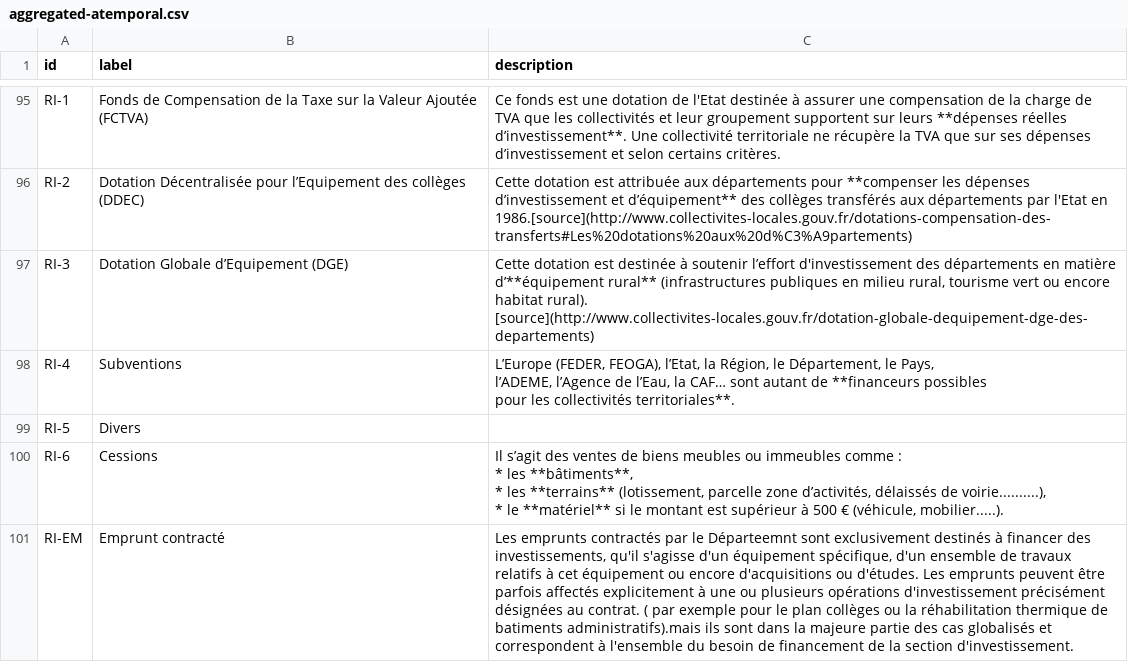
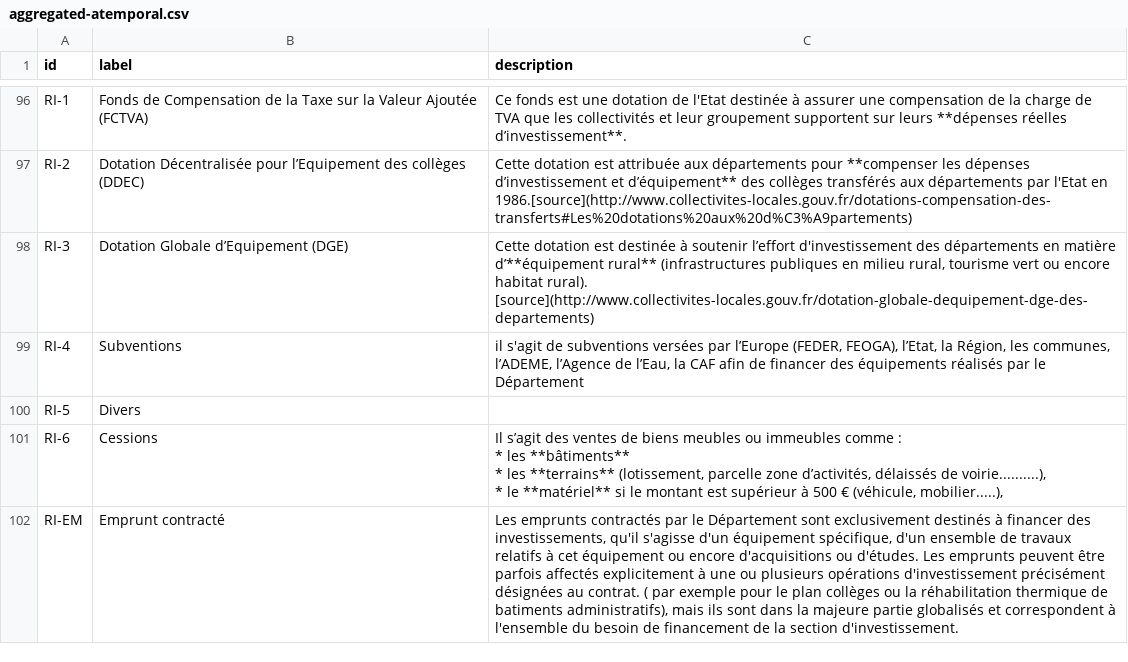
Before and after one commit to datalocale/dataviz-fiances-seinsaintdenis, a CSV file: data/texts/aggregated-atemporal.csv, drawn as a sheet; only a part is shown, gaps mark what is left out; addresses are those after the commit; ↵ is a line break in a cell; the diff covers the shown part only; the diff names each change by its address in the sheet, - before the commit and + after, or states it on an @@ line.

```diff
--- a/data/texts/aggregated-atemporal.csv
+++ b/data/texts/aggregated-atemporal.csv
-C96 (description): …réelles d’investissement**. Une collectivité territoriale ne récupère la TVA que sur ses dépenses d’investissement et selon certains critères.
+C96 (description): …réelles d’investissement**.
-C99 (description): L’Europe (FEDER, FEOGA), l’Etat, la Région, le Département, le Pays, ↵ l’ADEME, l’Agence de l’Eau, la CAF… sont autant de **financeurs possibles ↵ pour les collectivités territoriales**.
+C99 (description): il s'agit de subventions versées par l’Europe (FEDER, FEOGA), l’Etat, la Région, les communes, l’ADEME, l’Agence de l’Eau, la CAF afin de financer des équipements réalisés par le Département
-C101 (description): …* les **bâtiments**, ↵ * les **terrains** (lotissement, parcelle zone d’activités, délaissés de voirie..........), ↵ * le **matériel** si le montant est supérieur à 500 € (véhicule, mobilier.....).
+C101 (description): …* les **bâtiments** ↵ * les **terrains** (lotissement, parcelle zone d’activités, délaissés de voirie..........), ↵ * le **matériel** si le montant est supérieur à 500 € (véhicule, mobilier.....),
-C102 (description): …par le Départeemnt sont exclusivement destinés à financer des investissements, qu'il s'agisse d'un équipement spécifique, d'un ensemble de travaux relatifs à cet équipement ou encore d'acquisitions ou d'études. Les emprunts peuvent être parfois affectés explicitement à une ou plusieurs opérations d'investissement précisément désignées au contrat. ( par exemple pour le plan collèges ou la réhabilitation thermique de batiments administratifs).mais ils sont dans la majeure partie des cas globalisés et…
+C102 (description): …par le Département sont exclusivement destinés à financer des investissements, qu'il s'agisse d'un équipement spécifique, d'un ensemble de travaux relatifs à cet équipement ou encore d'acquisitions ou d'études. Les emprunts peuvent être parfois affectés explicitement à une ou plusieurs opérations d'investissement précisément désignées au contrat. ( par exemple pour le plan collèges ou la réhabilitation thermique de batiments administratifs), mais ils sont dans la majeure partie globalisés et…
```
Also changed, not shown: 1 added row, 2 removed rows and 75 edited cells elsewhere in this file.
